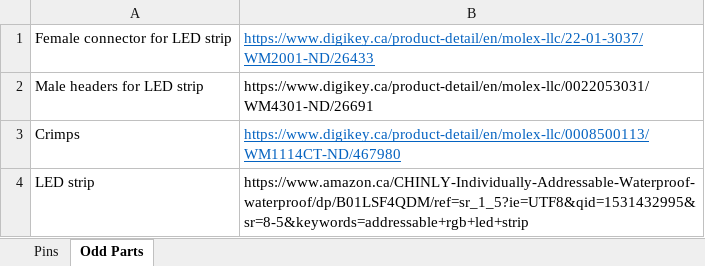
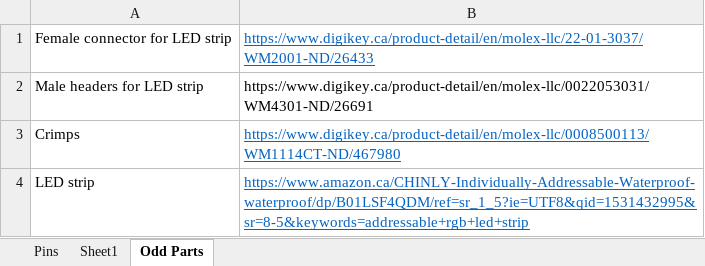
Before and after one commit to uvic-auvic/LCD_board, an Excel workbook: documents/LCD board.xlsx, sheet Odd Parts, drawn as a sheet; values as stored, in another font and other column widths than the file's, no borders; the diff names each change by its address in the sheet, - before the commit and + after, or states it on an @@ line.

```diff
--- a/documents/LCD board.xlsx (sheet Odd Parts)
+++ b/documents/LCD board.xlsx (sheet Odd Parts)
+sheet tab: Sheet1
@@ B4 underline: off → on, text colour: black → #0563C1 @@
```
Also changed, not shown: 21 other files.
